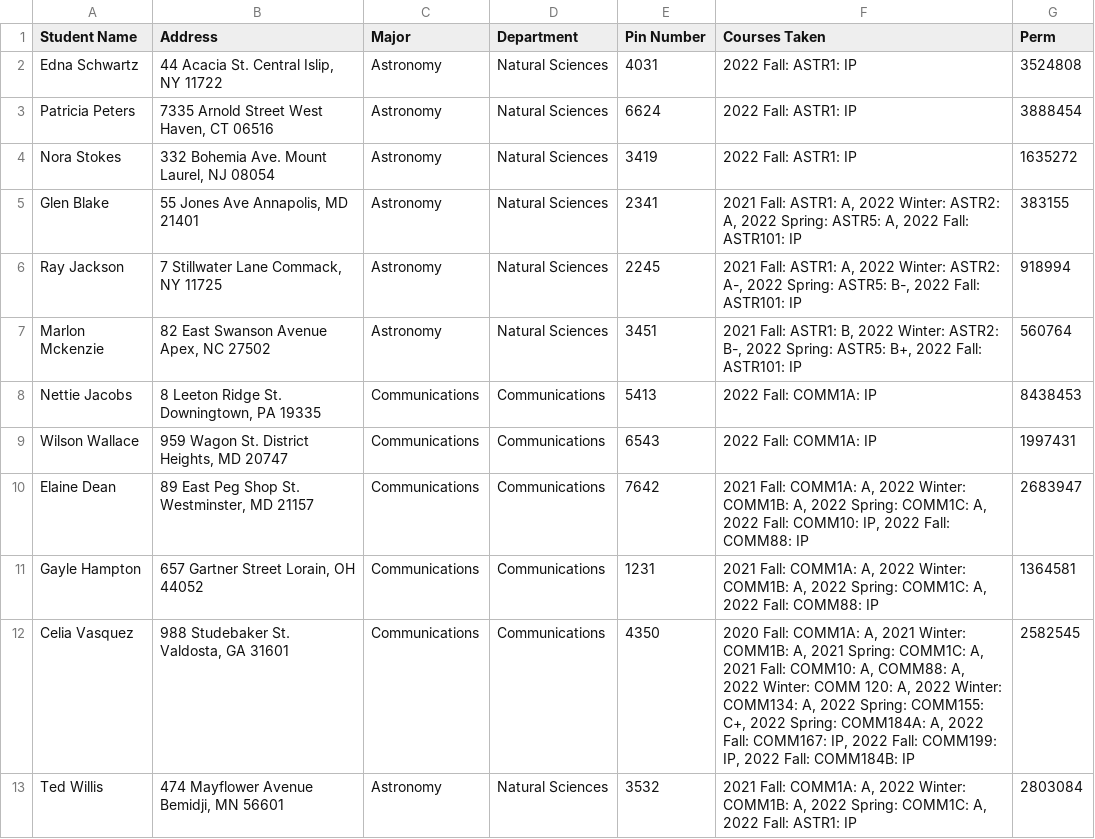
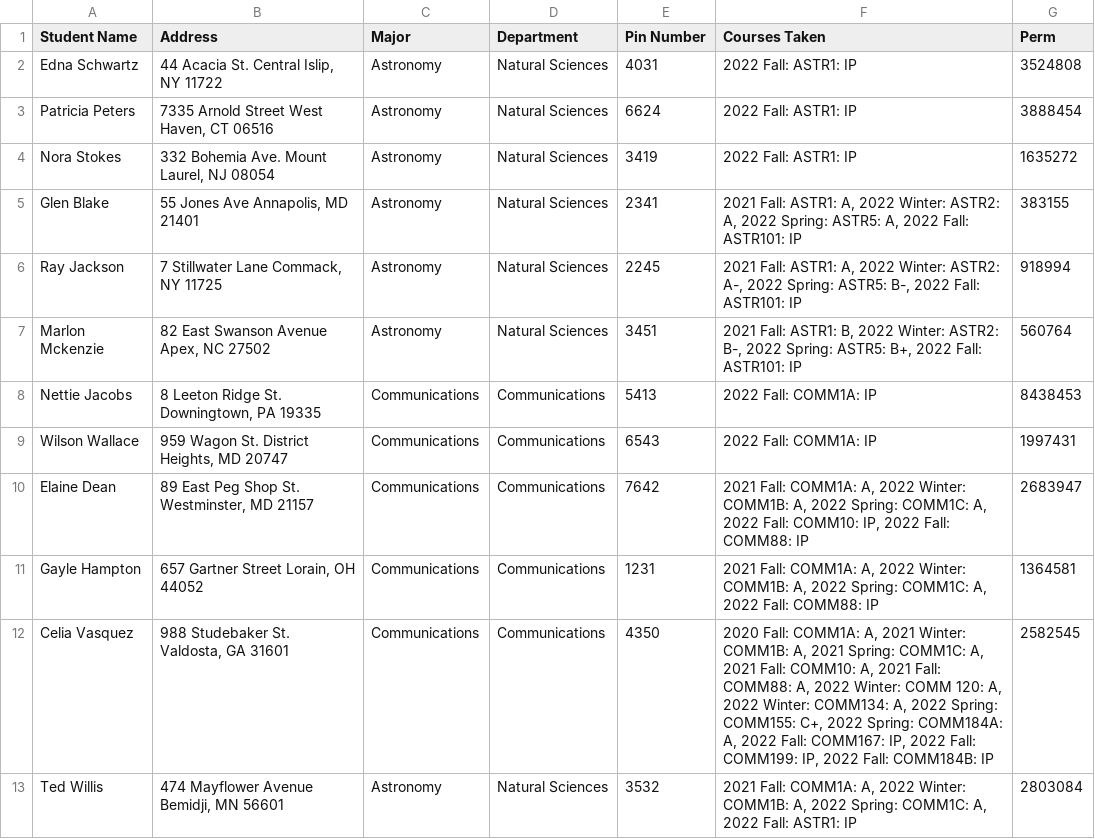
Before and after one commit to M1Lucken/ivc, a CSV file: StudentRoster.csv, drawn as a sheet.

Commit message:
CSVs

```diff
--- a/StudentRoster.csv
+++ b/StudentRoster.csv
@@ -11,3 +11,3 @@ Elaine Dean,"89 East Peg Shop St. Westminster, MD 21157",Communications,Communic
 Gayle Hampton,"657 Gartner Street Lorain, OH 44052",Communications,Communications,1231,"2021 Fall: COMM1A: A, 2022 Winter: COMM1B: A, 2022 Spring: COMM1C: A, 2022 Fall: COMM88: IP",1364581
-Celia Vasquez,"988 Studebaker St. Valdosta, GA 31601",Communications,Communications,4350,"2020 Fall: COMM1A: A, 2021 Winter: COMM1B: A, 2021 Spring: COMM1C: A, 2021 Fall: COMM10: A, COMM88: A, 2022 Winter: COMM 120: A, 2022 Winter: COMM134: A, 2022 Spring: COMM155: C+, 2022 Spring: COMM184A: A, 2022 Fall: COMM167: IP, 2022 Fall: COMM199: IP, 2022 Fall: COMM184B: IP",2582545
+Celia Vasquez,"988 Studebaker St. Valdosta, GA 31601",Communications,Communications,4350,"2020 Fall: COMM1A: A, 2021 Winter: COMM1B: A, 2021 Spring: COMM1C: A, 2021 Fall: COMM10: A, 2021 Fall: COMM88: A, 2022 Winter: COMM 120: A, 2022 Winter: COMM134: A, 2022 Spring: COMM155: C+, 2022 Spring: COMM184A: A, 2022 Fall: COMM167: IP, 2022 Fall: COMM199: IP, 2022 Fall: COMM184B: IP",2582545
 Ted Willis,"474 Mayflower Avenue Bemidji, MN 56601",Astronomy,Natural Sciences,3532,"2021 Fall: COMM1A: A, 2022 Winter: COMM1B: A, 2022 Spring: COMM1C: A, 2022 Fall: ASTR1: IP",2803084
```
